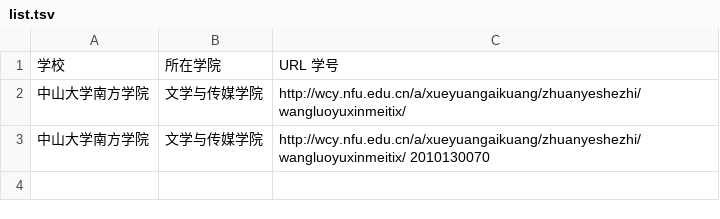
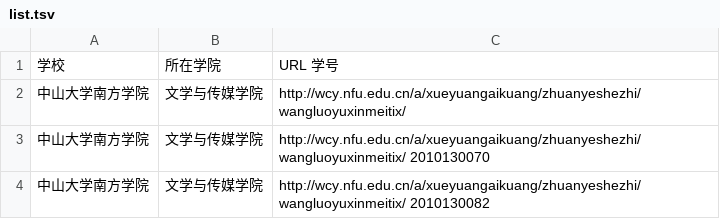
Before and after one commit to jingjing-newmedia/2020, a TSV file: tsv_and_csv-main/list.tsv, drawn as a sheet; the diff names each change by its address in the sheet, - before the commit and + after, or states it on an @@ line.

Commit message:
添加了中山大学南方学院信息和个人学号

```diff
--- a/tsv_and_csv-main/list.tsv
+++ b/tsv_and_csv-main/list.tsv
+row 4: 中山大学南方学院 | 文学与传媒学院 | http://wcy.nfu.edu.cn/a/xueyuangaikuang/zhuanyeshezhi/wangluoyuxinmeitix/ 2010130082
```
